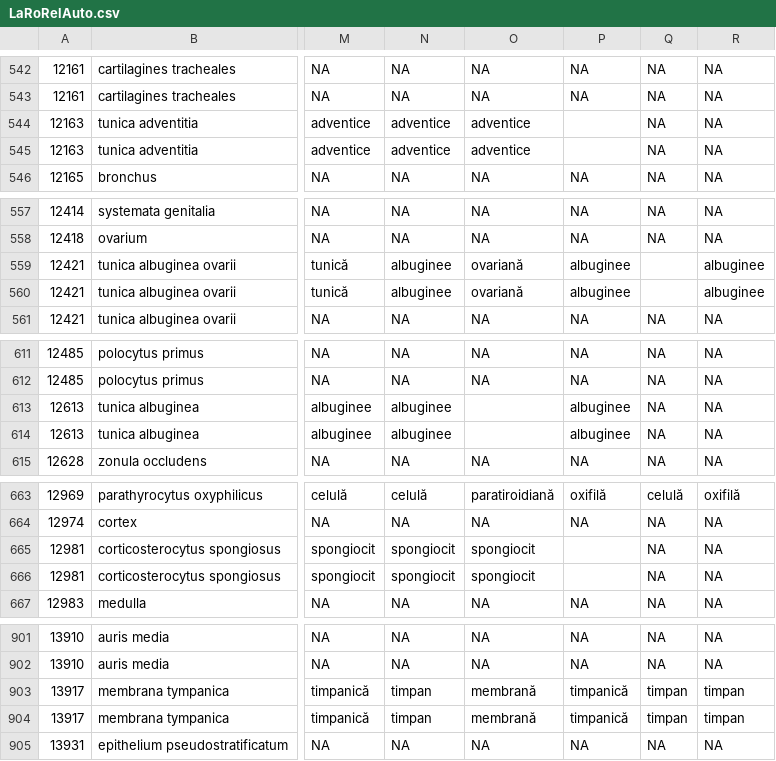
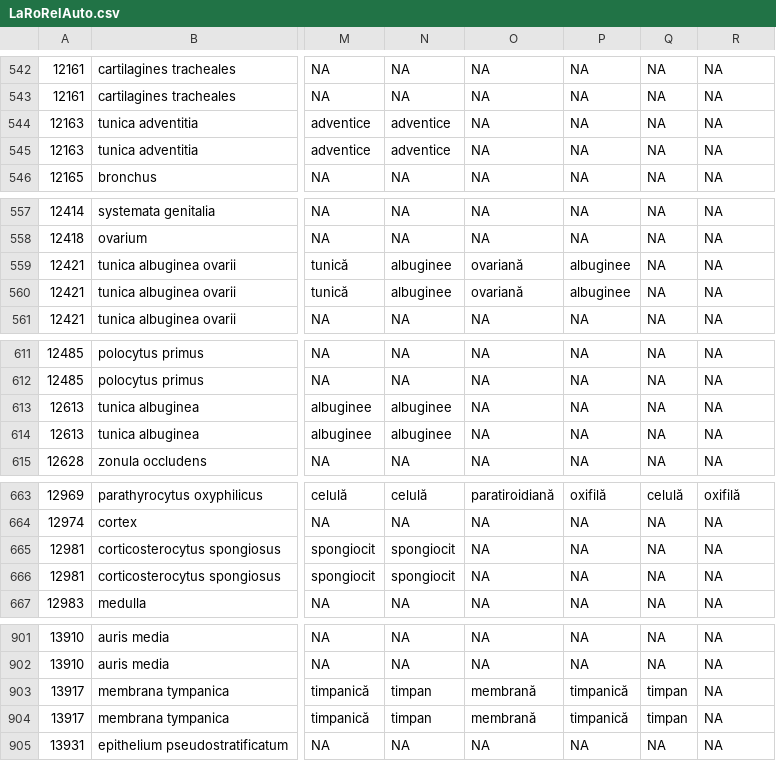
Before and after one commit to loredanacirstea/thRoTrans, a CSV file: Data/LaRoRelAuto.csv, drawn as a sheet; only a part is shown, gaps mark what is left out; the diff covers the shown part only; the diff names each change by its address in the sheet, - before the commit and + after, or states it on an @@ line.

```diff
--- a/Data/LaRoRelAuto.csv
+++ b/Data/LaRoRelAuto.csv
-O544:O545: adventice
+O544:O545: NA
-P544:P545: (empty)
+P544:P545: NA
-Q559:Q560: (empty)
+Q559:Q560: NA
-R559:R560: albuginee
+R559:R560: NA
-O613:O614: (empty)
+O613:O614: NA
-P613:P614: albuginee
+P613:P614: NA
-O665:O666: spongiocit
+O665:O666: NA
-P665:P666: (empty)
+P665:P666: NA
-R903:R904: timpan
+R903:R904: NA
```
Also changed, not shown: 30 edited cells elsewhere in this file, 1 other file.
